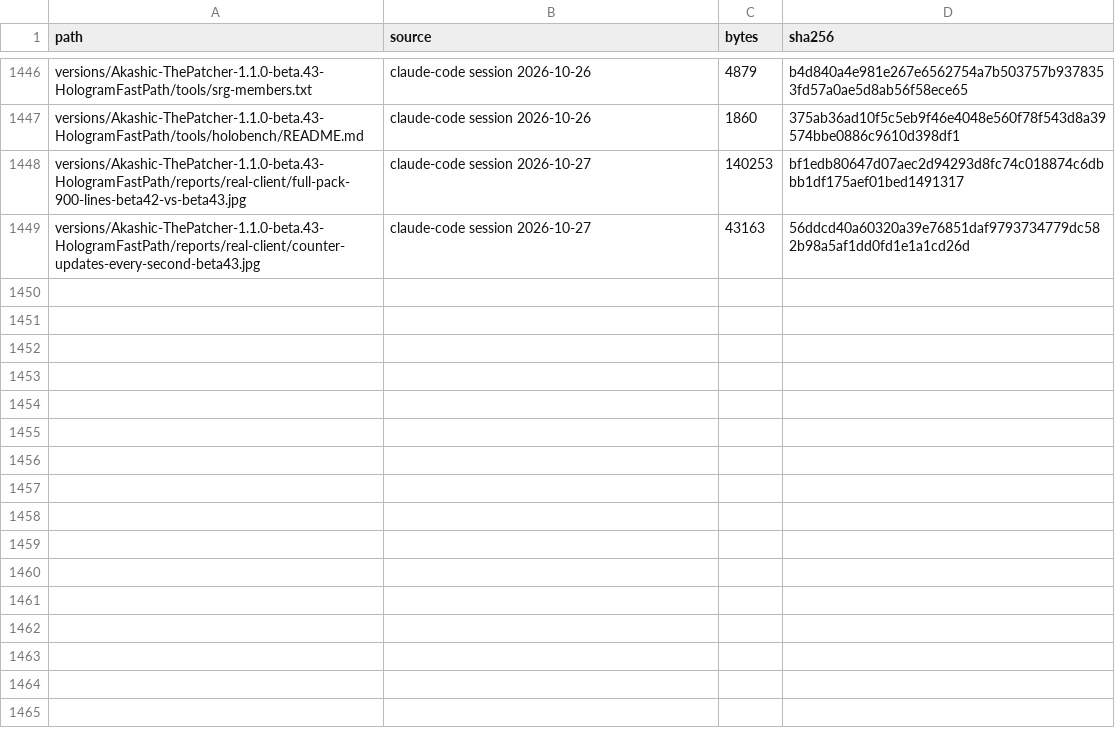
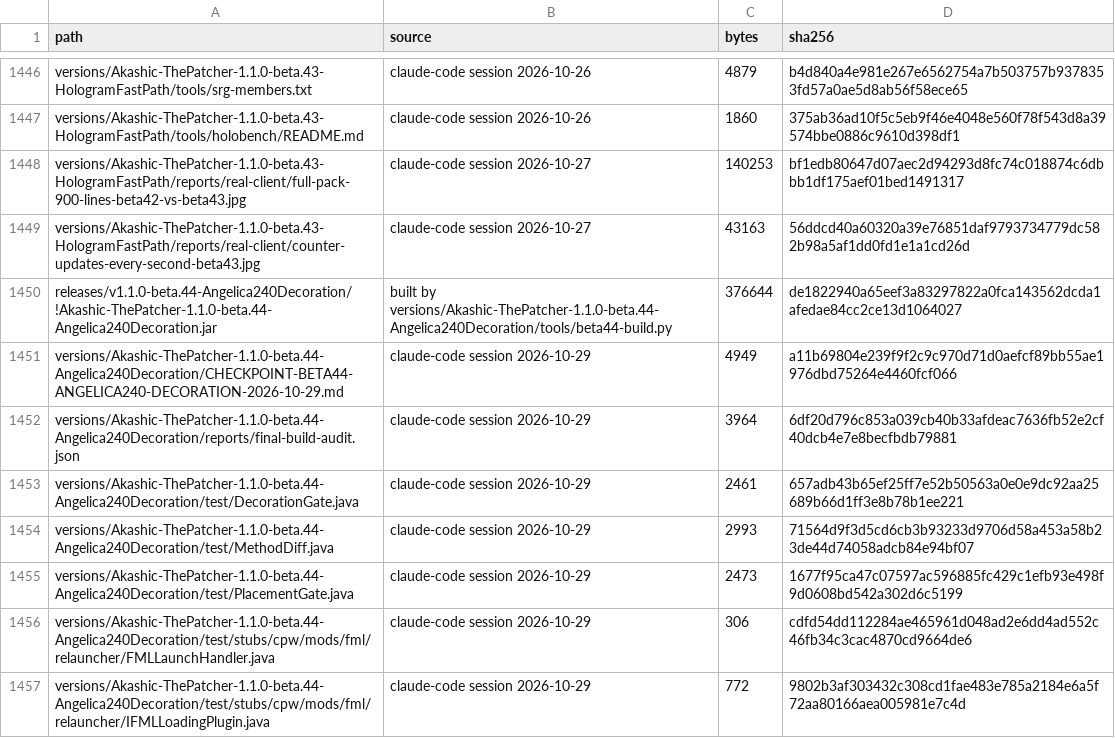
Before and after one commit to Akashiic/AkashicThePatcher, a TSV file: data/manifest.tsv, drawn as a sheet; only a part is shown, gaps mark what is left out; the diff covers the shown part only.

```diff
--- a/data/manifest.tsv
+++ b/data/manifest.tsv
@@ -1449 +1449,9 @@ versions/Akashic-ThePatcher-1.1.0-beta.43-HologramFastPath/reports/real-client/f
 versions/Akashic-ThePatcher-1.1.0-beta.43-HologramFastPath/reports/real-client/counter-updates-every-second-beta43.jpg	claude-code session 2026-10-27	43163	56ddcd40a60320a39e76851daf9793734779dc582b98a5af1dd0fd1e1a1cd26d
+releases/v1.1.0-beta.44-Angelica240Decoration/!Akashic-ThePatcher-1.1.0-beta.44-Angelica240Decoration.jar	built by versions/Akashic-ThePatcher-1.1.0-beta.44-Angelica240Decoration/tools/beta44-build.py	376644	de1822940a65eef3a83297822a0fca143562dcda1afedae84cc2ce13d1064027
+versions/Akashic-ThePatcher-1.1.0-beta.44-Angelica240Decoration/CHECKPOINT-BETA44-ANGELICA240-DECORATION-2026-10-29.md	claude-code session 2026-10-29	4949	a11b69804e239f9f2c9c970d71d0aefcf89bb55ae1976dbd75264e4460fcf066
+versions/Akashic-ThePatcher-1.1.0-beta.44-Angelica240Decoration/reports/final-build-audit.json	claude-code session 2026-10-29	3964	6df20d796c853a039cb40b33afdeac7636fb52e2cf40dcb4e7e8becfbdb79881
+versions/Akashic-ThePatcher-1.1.0-beta.44-Angelica240Decoration/test/DecorationGate.java	claude-code session 2026-10-29	2461	657adb43b65ef25ff7e52b50563a0e0e9dc92aa25689b66d1ff3e8b78b1ee221
+versions/Akashic-ThePatcher-1.1.0-beta.44-Angelica240Decoration/test/MethodDiff.java	claude-code session 2026-10-29	2993	71564d9f3d5cd6cb3b93233d9706d58a453a58b23de44d74058adcb84e94bf07
+versions/Akashic-ThePatcher-1.1.0-beta.44-Angelica240Decoration/test/PlacementGate.java	claude-code session 2026-10-29	2473	1677f95ca47c07597ac596885fc429c1efb93e498f9d0608bd542a302d6c5199
+versions/Akashic-ThePatcher-1.1.0-beta.44-Angelica240Decoration/test/stubs/cpw/mods/fml/relauncher/FMLLaunchHandler.java	claude-code session 2026-10-29	306	cdfd54dd112284ae465961d048ad2e6dd4ad552c46fb34c3cac4870cd9664de6
+versions/Akashic-ThePatcher-1.1.0-beta.44-Angelica240Decoration/test/stubs/cpw/mods/fml/relauncher/IFMLLoadingPlugin.java	claude-code session 2026-10-29	772	9802b3af303432c308cd1fae483e785a2184e6a5f72aa80166aea005981e7c4d
```
Also changed, not shown: 8 added rows and 4 edited cells elsewhere in this file, 27 other files.
